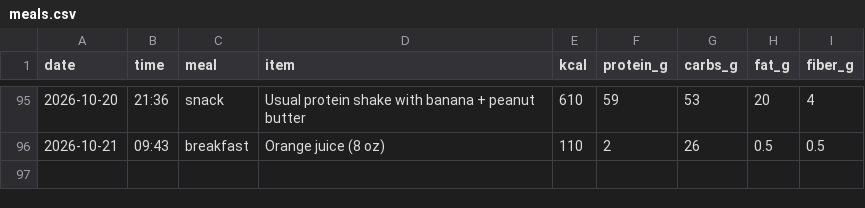
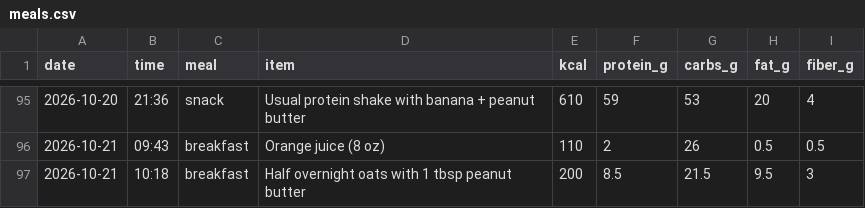
Before and after one commit to pondorasti/pondorasti, a CSV file: apps/macro/content/meals.csv, drawn as a sheet; only a part is shown, gaps mark what is left out.

Commit message:
macro: log meals

```diff
--- a/apps/macro/content/meals.csv
+++ b/apps/macro/content/meals.csv
@@ -96 +96,2 @@ date,time,meal,item,kcal,protein_g,carbs_g,fat_g,fiber_g
 2026-10-21,09:43,breakfast,Orange juice (8 oz),110,2,26,0.5,0.5
+2026-10-21,10:18,breakfast,Half overnight oats with 1 tbsp peanut butter,200,8.5,21.5,9.5,3
```
